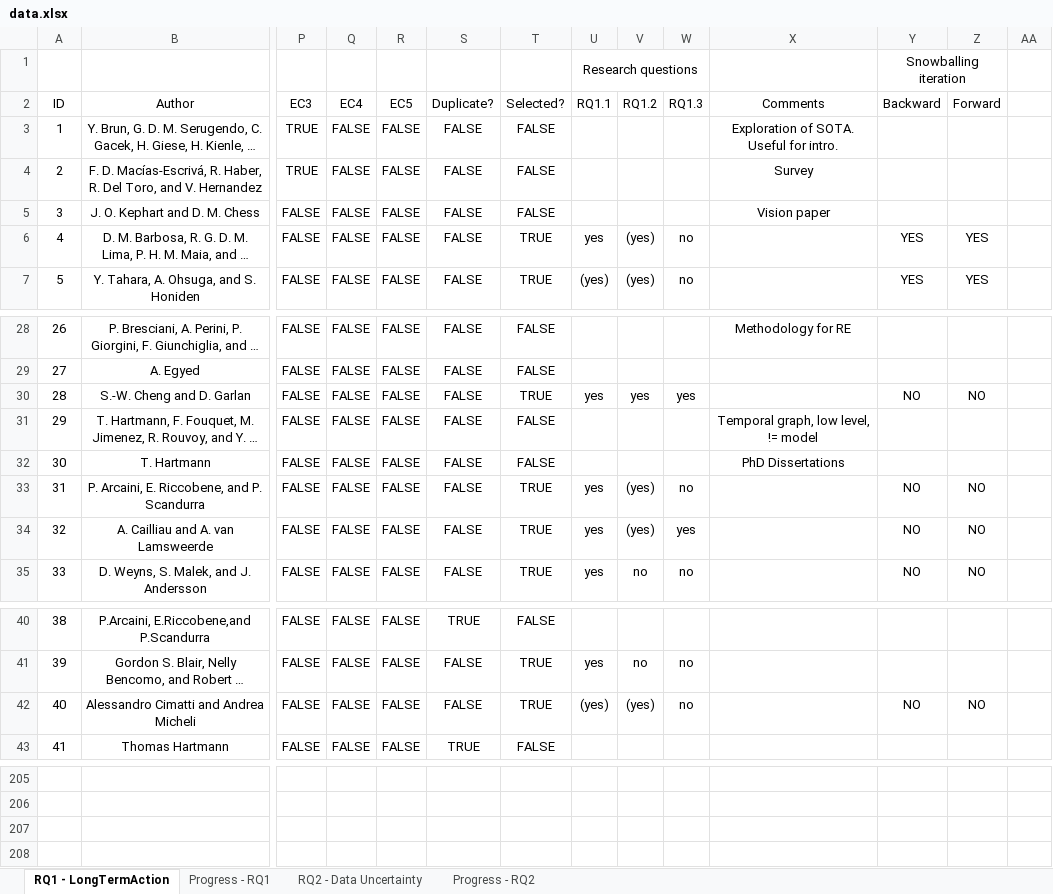
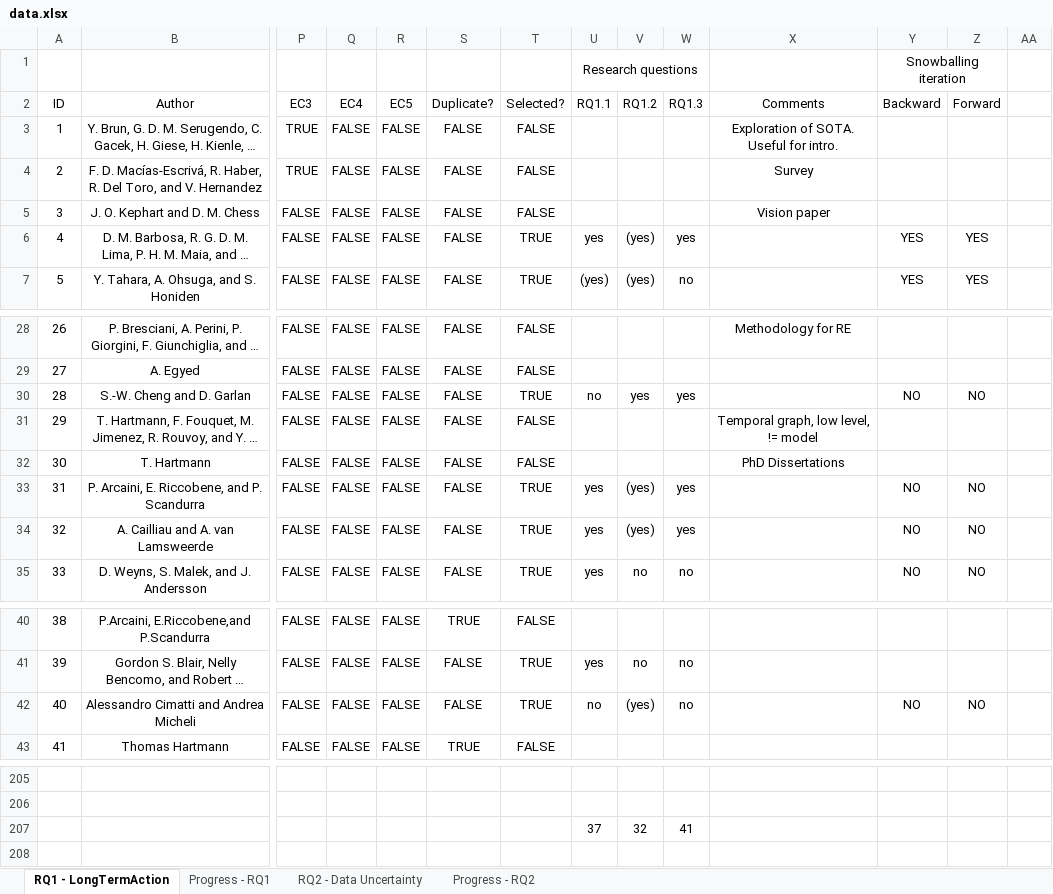
Before and after one commit to lmouline/thesis, an Excel workbook: sota/src/data.xlsx, sheet RQ1 - LongTermAction, drawn as a sheet; only a part is shown, gaps mark what is left out; long unchanged cells end in …; values as stored, in another font and other column widths than the file's, no borders; conditional formats not drawn; rows hold the shown columns only; the diff names each change by its address in the sheet, - before the commit and + after, or states it on an @@ line.

```diff
--- a/sota/src/data.xlsx (sheet RQ1 - LongTermAction)
+++ b/sota/src/data.xlsx (sheet RQ1 - LongTermAction)
-W6 (RQ1.3): no
+W6 (RQ1.3): yes
-U30 (RQ1.1): yes
+U30 (RQ1.1): no
-W33 (RQ1.3): no
+W33 (RQ1.3): yes
-U42 (RQ1.1): (yes)
+U42 (RQ1.1): no
-row 207: (empty)
+row 207:  |  |  |  |  |  |  | 37 | 32 | 41
```
Also changed, not shown: 4 other files.
